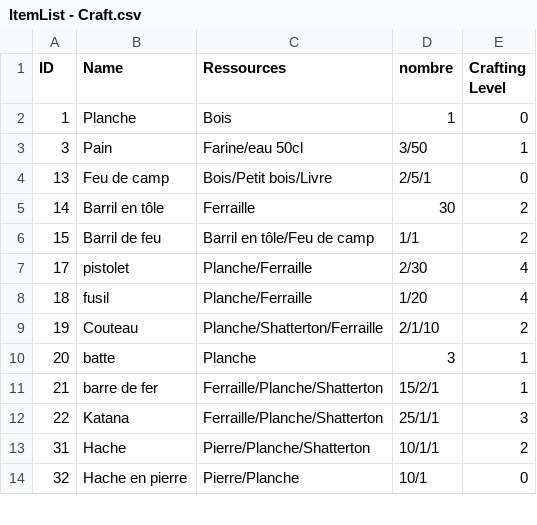
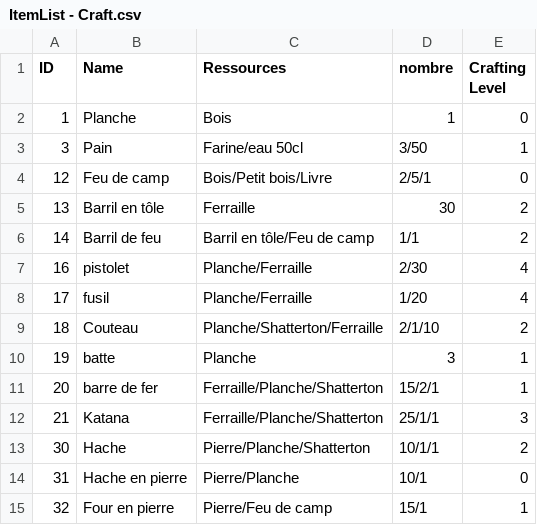
Before and after one commit to Decratos/Into_The_Frost_Project, a CSV file: Assets/Resources/Tableur/ItemList - Craft.csv, drawn as a sheet; only a part is shown; the diff covers the shown part only.

```diff
--- a/Assets/Resources/Tableur/ItemList - Craft.csv
+++ b/Assets/Resources/Tableur/ItemList - Craft.csv
@@ -3,12 +3,13 @@ ID,Name,Ressources,nombre,Crafting Level
 3,Pain,Farine/eau 50cl,3/50,1
-13,Feu de camp,Bois/Petit bois/Livre,2/5/1,0
-14,Barril en tôle,Ferraille,30,2
-15,Barril de feu,Barril en tôle/Feu de camp,1/1,2
-17,pistolet,Planche/Ferraille,2/30,4
-18,fusil,Planche/Ferraille,1/20,4
-19,Couteau,Planche/Shatterton/Ferraille,2/1/10,2
-20,batte,Planche,3,1
-21,barre de fer,Ferraille/Planche/Shatterton,15/2/1,1
-22,Katana,Ferraille/Planche/Shatterton,25/1/1,3
-31,Hache,Pierre/Planche/Shatterton,10/1/1,2
-32,Hache en pierre,Pierre/Planche,10/1,0
+12,Feu de camp,Bois/Petit bois/Livre,2/5/1,0
+13,Barril en tôle,Ferraille,30,2
+14,Barril de feu,Barril en tôle/Feu de camp,1/1,2
+16,pistolet,Planche/Ferraille,2/30,4
+17,fusil,Planche/Ferraille,1/20,4
+18,Couteau,Planche/Shatterton/Ferraille,2/1/10,2
+19,batte,Planche,3,1
+20,barre de fer,Ferraille/Planche/Shatterton,15/2/1,1
+21,Katana,Ferraille/Planche/Shatterton,25/1/1,3
+30,Hache,Pierre/Planche/Shatterton,10/1/1,2
+31,Hache en pierre,Pierre/Planche,10/1,0
+32,Four en pierre,Pierre/Feu de camp,15/1,1
```
Also changed, not shown: 1 removed row and 19 edited cells elsewhere in this file, Assets/Resources/Tableur/ItemList - Food.csv, Assets/Resources/Tableur/ItemList - Utilitaire.csv, 15 other files.
